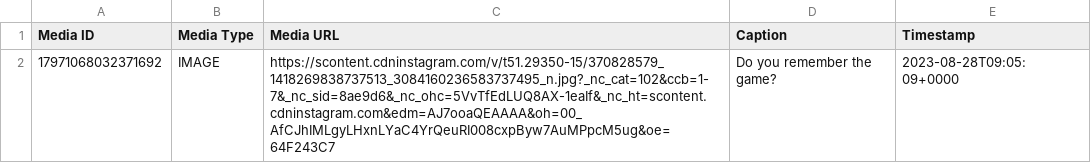
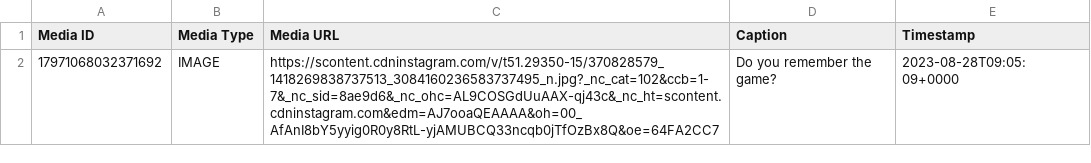
Before and after one commit to Besh3/instagram_scrapper, a CSV file: tagged_media.csv, drawn as a sheet.

```diff
--- a/tagged_media.csv
+++ b/tagged_media.csv
@@ -1,2 +1,2 @@
 Media ID,Media Type,Media URL,Caption,Timestamp
-17971068032371692,IMAGE,https://scontent.cdninstagram.com/v/t51.29350-15/370828579_1418269838737513_3084160236583737495_n.jpg?_nc_cat=102&ccb=1-7&_nc_sid=8ae9d6&_nc_ohc=5VvTfEdLUQ8AX-1eaIf&_nc_ht=scontent.cdninstagram.com&edm=AJ7ooaQEAAAA&oh=00_AfCJhIMLgyLHxnLYaC4YrQeuRI008cxpByw7AuMPpcM5ug&oe=64F243C7,Do you remember the game?,2023-08-28T09:05:09+0000
+17971068032371692,IMAGE,https://scontent.cdninstagram.com/v/t51.29350-15/370828579_1418269838737513_3084160236583737495_n.jpg?_nc_cat=102&ccb=1-7&_nc_sid=8ae9d6&_nc_ohc=AL9COSGdUuAAX-qj43c&_nc_ht=scontent.cdninstagram.com&edm=AJ7ooaQEAAAA&oh=00_AfAnI8bY5yyig0R0y8RtL-yjAMUBCQ33ncqb0jTfOzBx8Q&oe=64FA2CC7,Do you remember the game?,2023-08-28T09:05:09+0000
```
Also changed, not shown: instagram_data.csv, 2 other files.
